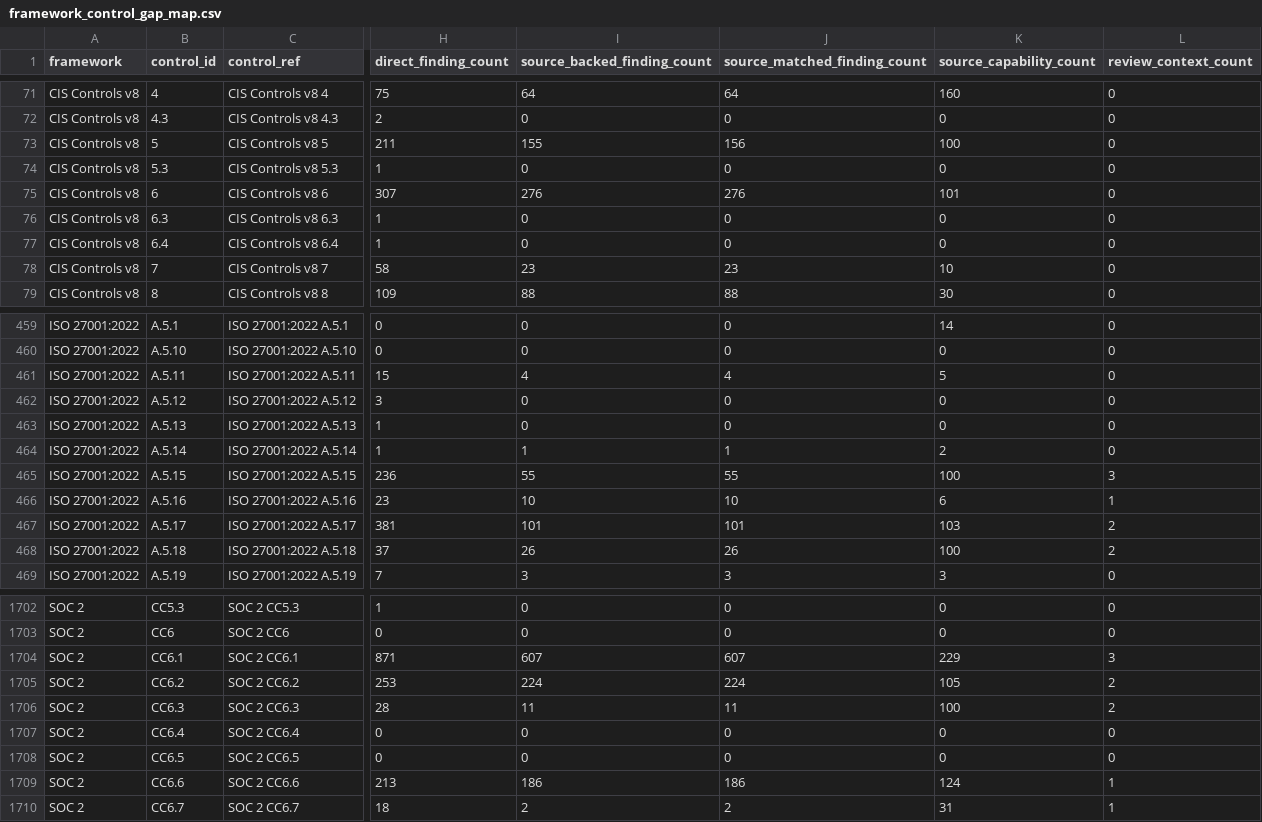
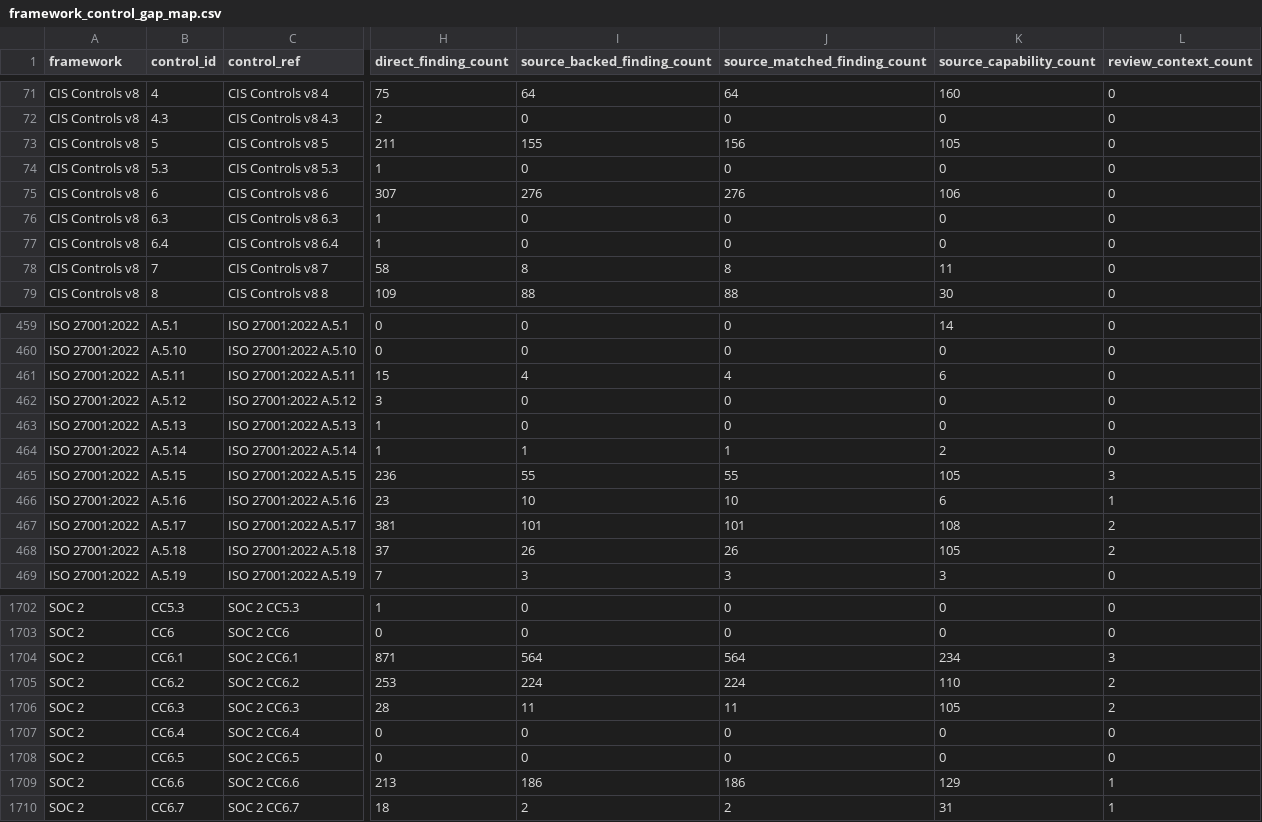
Before and after one commit to writer/cerebro, a CSV file: docs/reference/policy-compliance-mapping/framework_control_gap_map.csv, drawn as a sheet; only a part is shown, gaps mark what is left out; the diff covers the shown part only; the diff names each change by its address in the sheet, - before the commit and + after, or states it on an @@ line.

```diff
--- a/docs/reference/policy-compliance-mapping/framework_control_gap_map.csv
+++ b/docs/reference/policy-compliance-mapping/framework_control_gap_map.csv
-K73 (source_capability_count): 100
+K73 (source_capability_count): 105
-K75 (source_capability_count): 101
+K75 (source_capability_count): 106
-I78 (source_backed_finding_count): 23
+I78 (source_backed_finding_count): 8
-J78 (source_matched_finding_count): 23
+J78 (source_matched_finding_count): 8
-K78 (source_capability_count): 10
+K78 (source_capability_count): 11
-K461 (source_capability_count): 5
+K461 (source_capability_count): 6
-K465 (source_capability_count): 100
+K465 (source_capability_count): 105
-K467 (source_capability_count): 103
+K467 (source_capability_count): 108
-K468 (source_capability_count): 100
+K468 (source_capability_count): 105
-I1704 (source_backed_finding_count): 607
+I1704 (source_backed_finding_count): 564
-J1704 (source_matched_finding_count): 607
+J1704 (source_matched_finding_count): 564
-K1704 (source_capability_count): 229
+K1704 (source_capability_count): 234
-K1705 (source_capability_count): 105
+K1705 (source_capability_count): 110
-K1706 (source_capability_count): 100
+K1706 (source_capability_count): 105
-K1709 (source_capability_count): 124
+K1709 (source_capability_count): 129
```
Also changed, not shown: 18 edited cells elsewhere in this file, docs/reference/policy-compliance-mapping/evidence_capabilities.csv, docs/reference/policy-compliance-mapping/framework_control_enrichment_map.csv, 8 other files.
